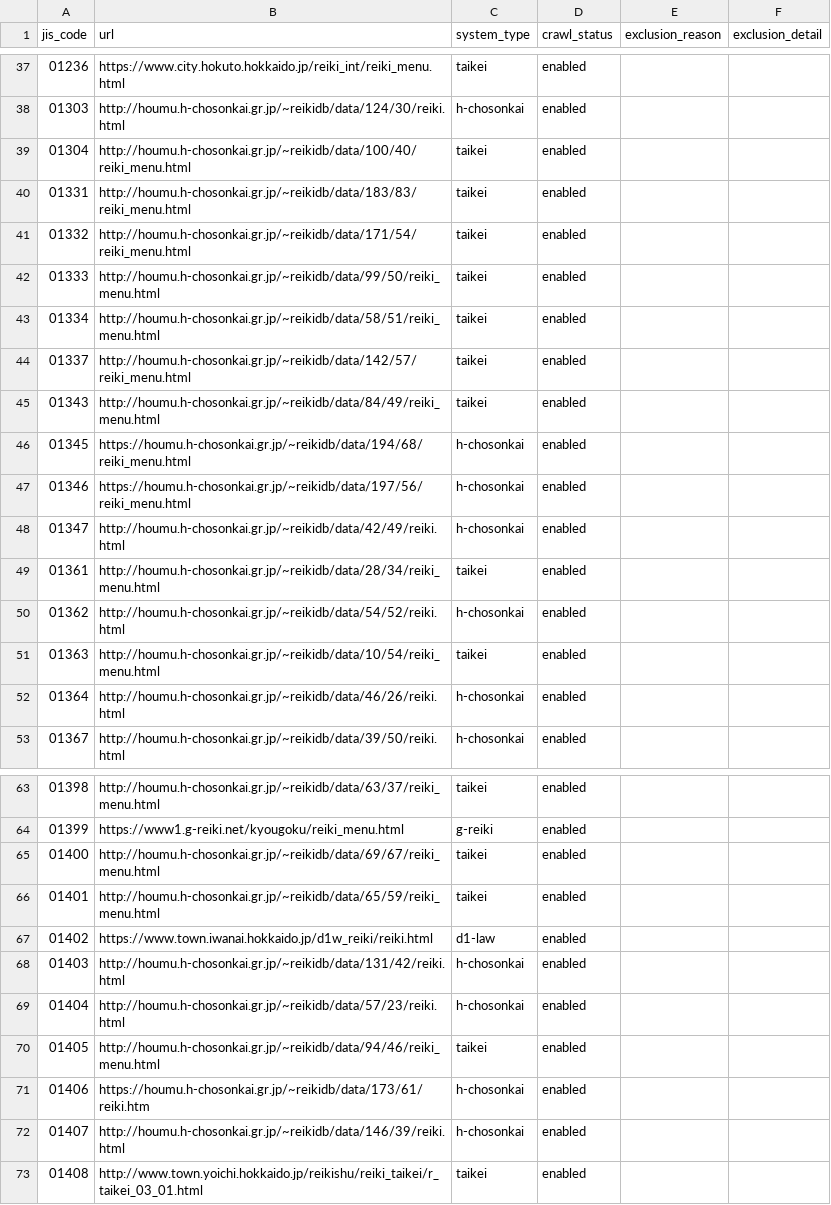
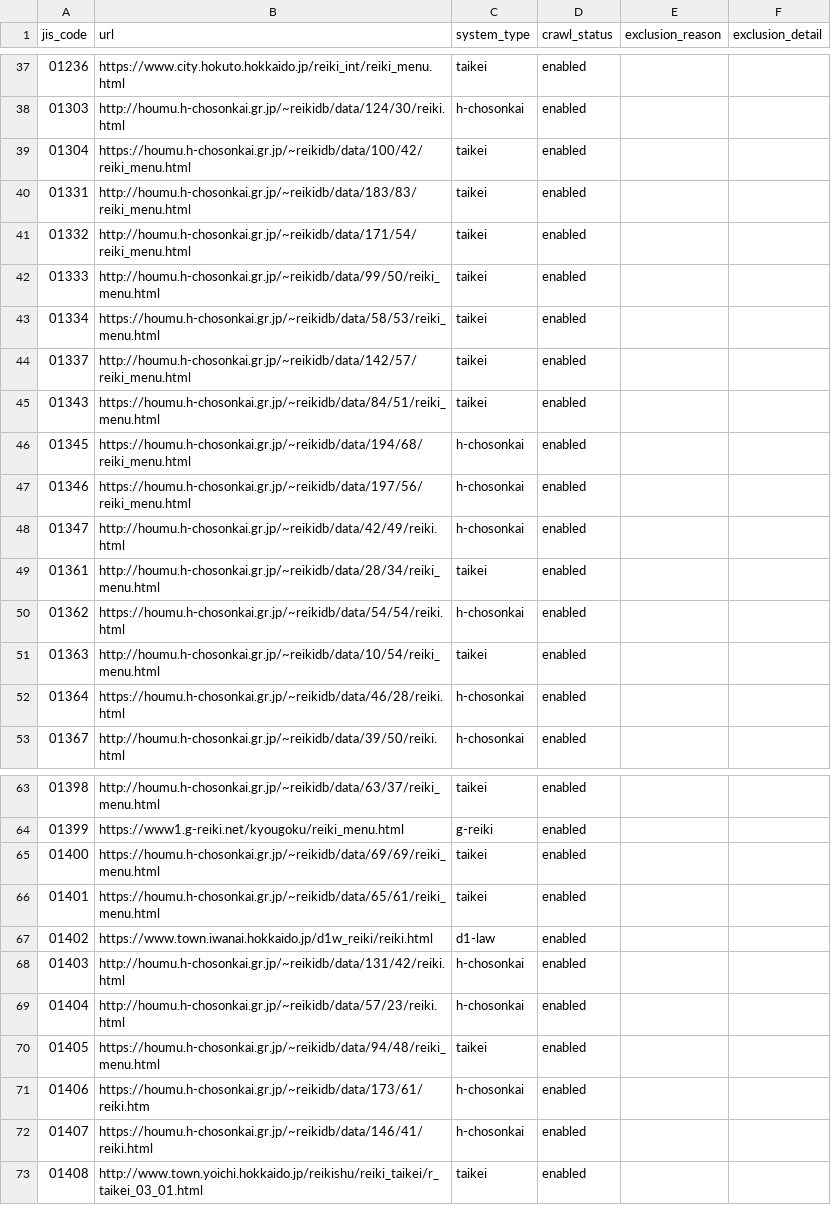
Before and after one commit to mimidesunya/miyabe-tools, a TSV file: data/municipalities/reiki_system_urls.tsv, drawn as a sheet; only a part is shown, gaps mark what is left out; the diff covers the shown part only.

```diff
--- a/data/municipalities/reiki_system_urls.tsv
+++ b/data/municipalities/reiki_system_urls.tsv
@@ -38,3 +38,3 @@ jis_code	url	system_type	crawl_status	exclusion_reason	exclusion_detail
 01303	http://houmu.h-chosonkai.gr.jp/~reikidb/data/124/30/reiki.html	h-chosonkai	enabled		
-01304	http://houmu.h-chosonkai.gr.jp/~reikidb/data/100/40/reiki_menu.html	taikei	enabled		
+01304	https://houmu.h-chosonkai.gr.jp/~reikidb/data/100/42/reiki_menu.html	taikei	enabled		
 01331	http://houmu.h-chosonkai.gr.jp/~reikidb/data/183/83/reiki_menu.html	taikei	enabled		
@@ -42,5 +42,5 @@ jis_code	url	system_type	crawl_status	exclusion_reason	exclusion_detail
 01333	http://houmu.h-chosonkai.gr.jp/~reikidb/data/99/50/reiki_menu.html	taikei	enabled		
-01334	http://houmu.h-chosonkai.gr.jp/~reikidb/data/58/51/reiki_menu.html	taikei	enabled		
+01334	https://houmu.h-chosonkai.gr.jp/~reikidb/data/58/53/reiki_menu.html	taikei	enabled		
 01337	http://houmu.h-chosonkai.gr.jp/~reikidb/data/142/57/reiki_menu.html	taikei	enabled		
-01343	http://houmu.h-chosonkai.gr.jp/~reikidb/data/84/49/reiki_menu.html	taikei	enabled		
+01343	https://houmu.h-chosonkai.gr.jp/~reikidb/data/84/51/reiki_menu.html	taikei	enabled		
 01345	https://houmu.h-chosonkai.gr.jp/~reikidb/data/194/68/reiki_menu.html	h-chosonkai	enabled		
@@ -49,5 +49,5 @@ jis_code	url	system_type	crawl_status	exclusion_reason	exclusion_detail
 01361	http://houmu.h-chosonkai.gr.jp/~reikidb/data/28/34/reiki_menu.html	taikei	enabled		
-01362	http://houmu.h-chosonkai.gr.jp/~reikidb/data/54/52/reiki.html	h-chosonkai	enabled		
+01362	https://houmu.h-chosonkai.gr.jp/~reikidb/data/54/54/reiki.html	h-chosonkai	enabled		
 01363	http://houmu.h-chosonkai.gr.jp/~reikidb/data/10/54/reiki_menu.html	taikei	enabled		
-01364	http://houmu.h-chosonkai.gr.jp/~reikidb/data/46/26/reiki.html	h-chosonkai	enabled		
+01364	https://houmu.h-chosonkai.gr.jp/~reikidb/data/46/28/reiki.html	h-chosonkai	enabled		
 01367	http://houmu.h-chosonkai.gr.jp/~reikidb/data/39/50/reiki.html	h-chosonkai	enabled		
@@ -64,4 +64,4 @@ jis_code	url	system_type	crawl_status	exclusion_reason	exclusion_detail
 01399	https://www1.g-reiki.net/kyougoku/reiki_menu.html	g-reiki	enabled		
-01400	http://houmu.h-chosonkai.gr.jp/~reikidb/data/69/67/reiki_menu.html	taikei	enabled		
-01401	http://houmu.h-chosonkai.gr.jp/~reikidb/data/65/59/reiki_menu.html	taikei	enabled		
+01400	https://houmu.h-chosonkai.gr.jp/~reikidb/data/69/69/reiki_menu.html	taikei	enabled		
+01401	https://houmu.h-chosonkai.gr.jp/~reikidb/data/65/61/reiki_menu.html	taikei	enabled		
 01402	https://www.town.iwanai.hokkaido.jp/d1w_reiki/reiki.html	d1-law	enabled		
@@ -69,5 +69,5 @@ jis_code	url	system_type	crawl_status	exclusion_reason	exclusion_detail
 01404	http://houmu.h-chosonkai.gr.jp/~reikidb/data/57/23/reiki.html	h-chosonkai	enabled		
-01405	http://houmu.h-chosonkai.gr.jp/~reikidb/data/94/46/reiki_menu.html	taikei	enabled		
+01405	https://houmu.h-chosonkai.gr.jp/~reikidb/data/94/48/reiki_menu.html	taikei	enabled		
 01406	https://houmu.h-chosonkai.gr.jp/~reikidb/data/173/61/reiki.htm	h-chosonkai	enabled		
-01407	http://houmu.h-chosonkai.gr.jp/~reikidb/data/146/39/reiki.html	h-chosonkai	enabled		
+01407	https://houmu.h-chosonkai.gr.jp/~reikidb/data/146/41/reiki.html	h-chosonkai	enabled		
 01408	http://www.town.yoichi.hokkaido.jp/reikishu/reiki_taikei/r_taikei_03_01.html	taikei	enabled		
```
Also changed, not shown: 13 edited cells elsewhere in this file, data/municipalities/assembly_minutes_system_urls.tsv, 24 other files.
